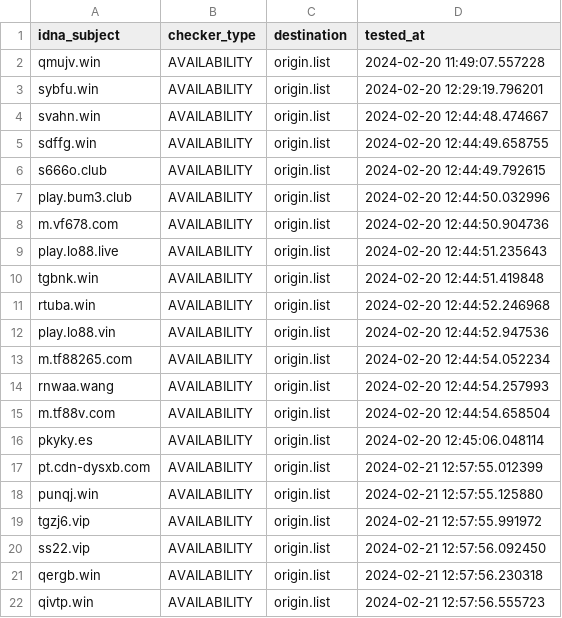
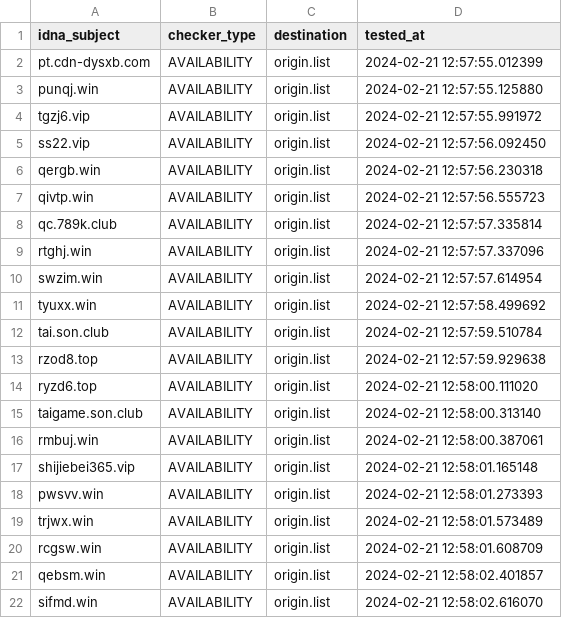
Before and after one commit to bigdargon/hostsVN-gambling-02-dead-hosts, a CSV file: .pyfunceble/inactive.csv, drawn as a sheet; only a part is shown; the shorter side is filled out with more unchanged rows; the diff covers the shown part only.

```diff
--- a/.pyfunceble/inactive.csv
+++ b/.pyfunceble/inactive.csv
@@ -1,17 +1,2 @@
 idna_subject,checker_type,destination,tested_at
-qmujv.win,AVAILABILITY,origin.list,2024-02-20 11:49:07.557228
-sybfu.win,AVAILABILITY,origin.list,2024-02-20 12:29:19.796201
-svahn.win,AVAILABILITY,origin.list,2024-02-20 12:44:48.474667
-sdffg.win,AVAILABILITY,origin.list,2024-02-20 12:44:49.658755
-s666o.club,AVAILABILITY,origin.list,2024-02-20 12:44:49.792615
-play.bum3.club,AVAILABILITY,origin.list,2024-02-20 12:44:50.032996
-m.vf678.com,AVAILABILITY,origin.list,2024-02-20 12:44:50.904736
-play.lo88.live,AVAILABILITY,origin.list,2024-02-20 12:44:51.235643
-tgbnk.win,AVAILABILITY,origin.list,2024-02-20 12:44:51.419848
-rtuba.win,AVAILABILITY,origin.list,2024-02-20 12:44:52.246968
-play.lo88.vin,AVAILABILITY,origin.list,2024-02-20 12:44:52.947536
-m.tf88265.com,AVAILABILITY,origin.list,2024-02-20 12:44:54.052234
-rnwaa.wang,AVAILABILITY,origin.list,2024-02-20 12:44:54.257993
-m.tf88v.com,AVAILABILITY,origin.list,2024-02-20 12:44:54.658504
-pkyky.es,AVAILABILITY,origin.list,2024-02-20 12:45:06.048114
 pt.cdn-dysxb.com,AVAILABILITY,origin.list,2024-02-21 12:57:55.012399
```
Also changed, not shown: 17 added rows elsewhere in this file, 18 other files.
